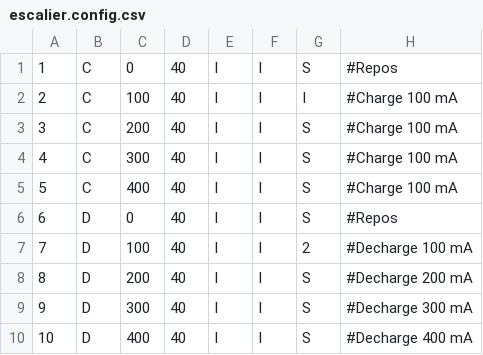
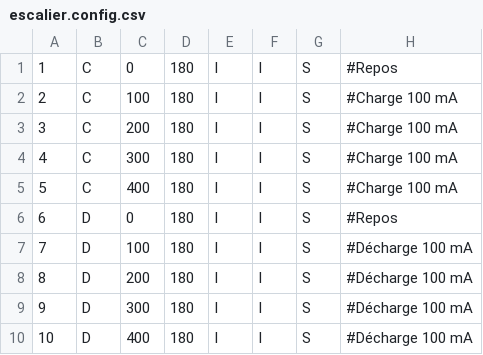
Before and after one commit to duodiscus92/chadeche, a CSV file: chadeche_projet/escalier.config.csv, drawn as a sheet; the diff names each change by its address in the sheet, - before the commit and + after, or states it on an @@ line.

Commit message:
modif pour prendre en compte les nouveaux fichiers de config

```diff
--- a/chadeche_projet/escalier.config.csv
+++ b/chadeche_projet/escalier.config.csv
-D1:D10: 40
+D1:D10: 180
-G2: I
+G2: S
-G7: 2
+G7: S
-H7: #Decharge 100 mA
+H7: #Décharge 100 mA
-H8: #Decharge 200 mA
+H8: #Décharge 100 mA
-H9: #Decharge 300 mA
+H9: #Décharge 100 mA
-H10: #Decharge 400 mA
+H10: #Décharge 100 mA
```
Also changed, not shown: 2 other files.
